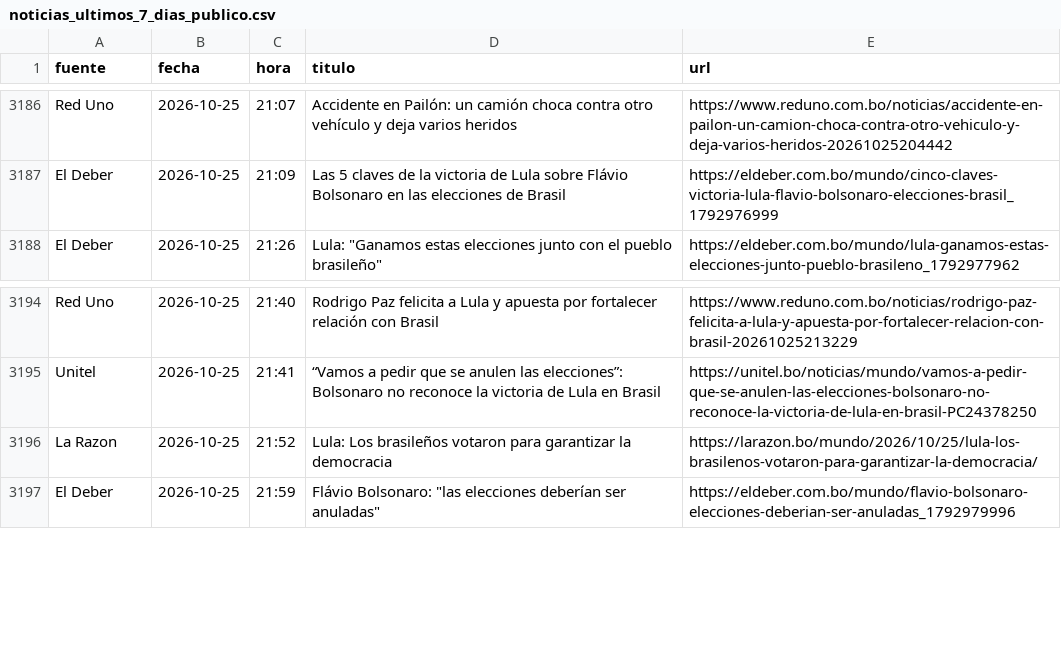
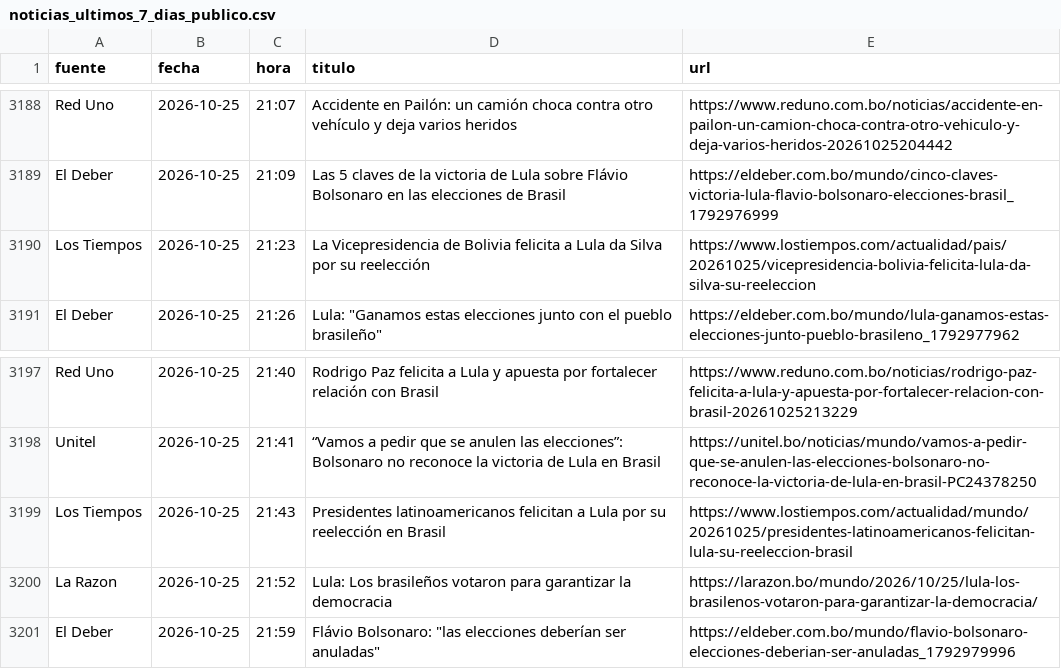
Before and after one commit to BohozX/Indices-de-Incertidumbre, a CSV file: noticias_ultimos_7_dias_publico.csv, drawn as a sheet; only a part is shown, gaps mark what is left out; the diff covers the shown part only; the diff names each change by its address in the sheet, - before the commit and + after, or states it on an @@ line.

```diff
--- a/noticias_ultimos_7_dias_publico.csv
+++ b/noticias_ultimos_7_dias_publico.csv
+row 3190: Los Tiempos | 2026-10-25 | 21:23 | La Vicepresidencia de Bolivia felicita a Lula da Silva por su reelección | https://www.lostiempos.com/actualidad/pais/20261025/vicepresidencia-bolivia-felicita-lula-da-silva-su-reeleccion
+row 3199: Los Tiempos | 2026-10-25 | 21:43 | Presidentes latinoamericanos felicitan a Lula por su reelección en Brasil | https://www.lostiempos.com/actualidad/mundo/20261025/presidentes-latinoamericanos-felicitan-lula-su-reeleccion-brasil
```
Also changed, not shown: 6 added rows, 1 moved row and 6 edited cells elsewhere in this file, 1 other file.
